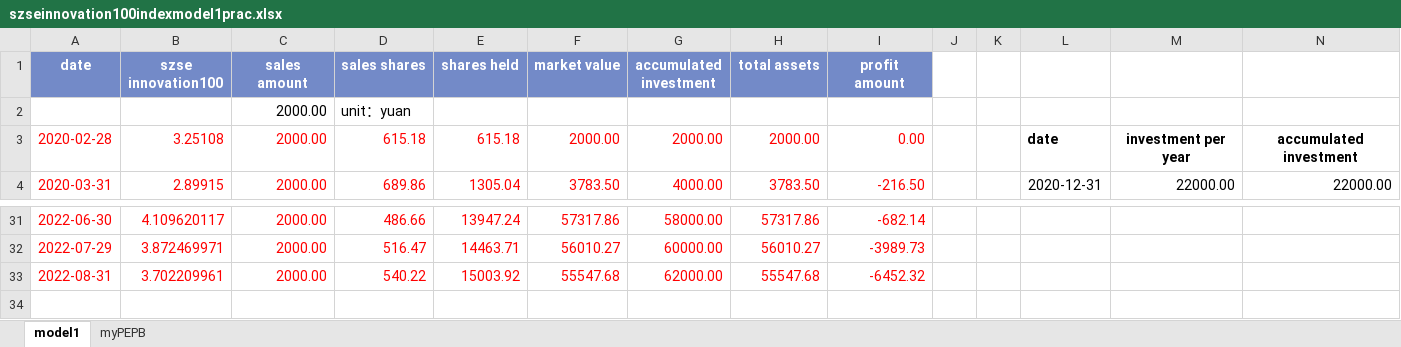
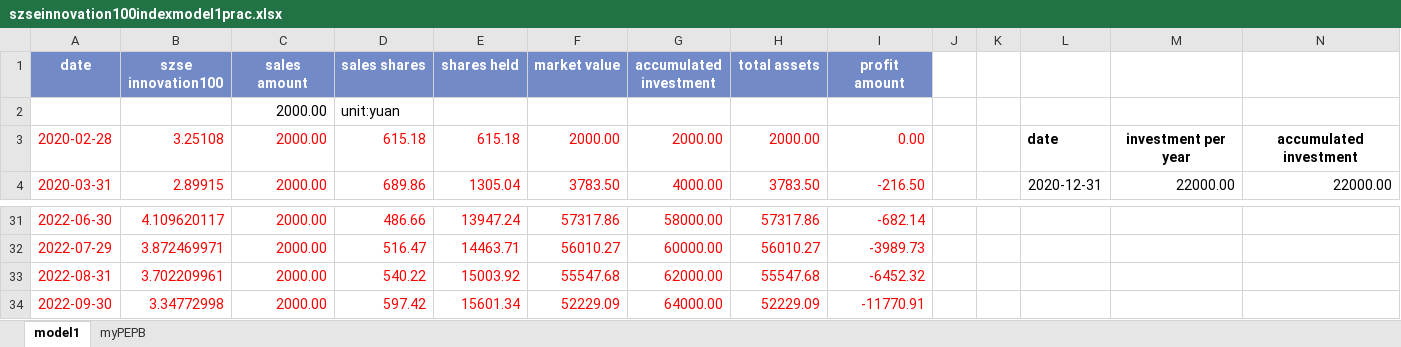
Before and after one commit to laienwei/valuationquan, an Excel workbook: lai/valuationquan/szseinnovation100index/szseinnovation100indexmodel1prac.xlsx, sheet model1, drawn as a sheet; only a part is shown, gaps mark what is left out; values as stored, in another font and other column widths than the file's, no borders; charts and pictures not drawn; rows hold the shown columns only; the diff names each change by its address in the sheet, - before the commit and + after, or states it on an @@ line.

```diff
--- a/lai/valuationquan/szseinnovation100index/szseinnovation100indexmodel1prac.xlsx (sheet model1)
+++ b/lai/valuationquan/szseinnovation100index/szseinnovation100indexmodel1prac.xlsx (sheet model1)
-D2 (sales shares): unit：yuan
+D2 (sales shares): unit:yuan
+row 34: 2022-09-30 | 3.34772998 | 2000.00 | 597.42 | 15601.34 | 52229.09 | 64000.00 | 52229.09 | -11770.91
```
Also changed, not shown: sheet myPEPB, formulas that keep their value, charts or pictures.
